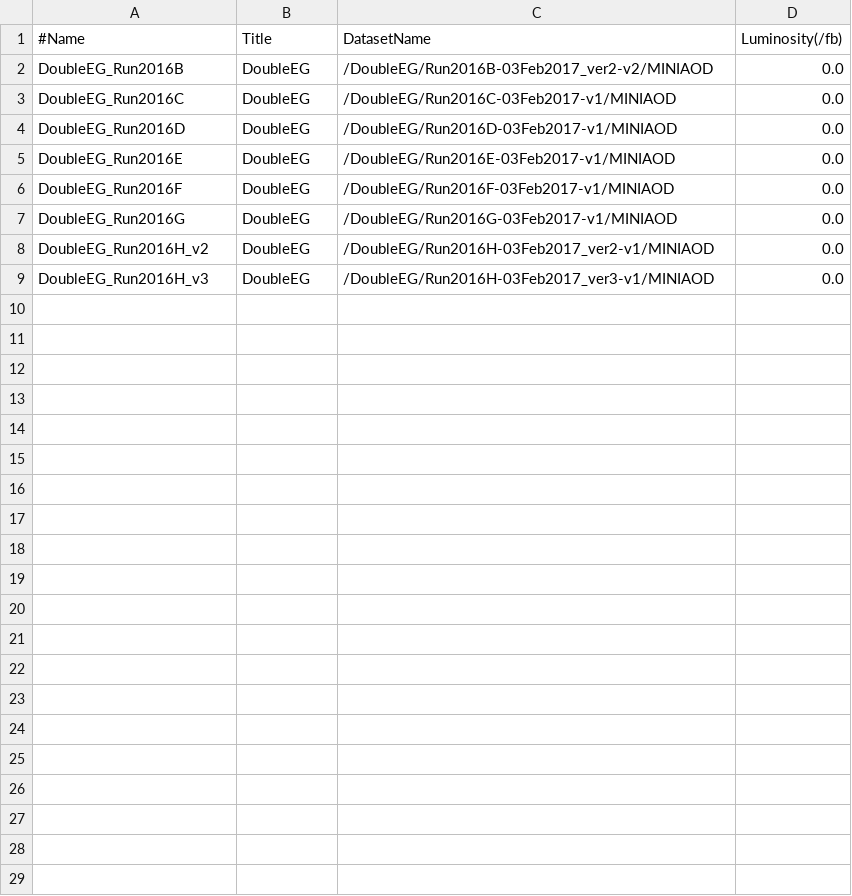
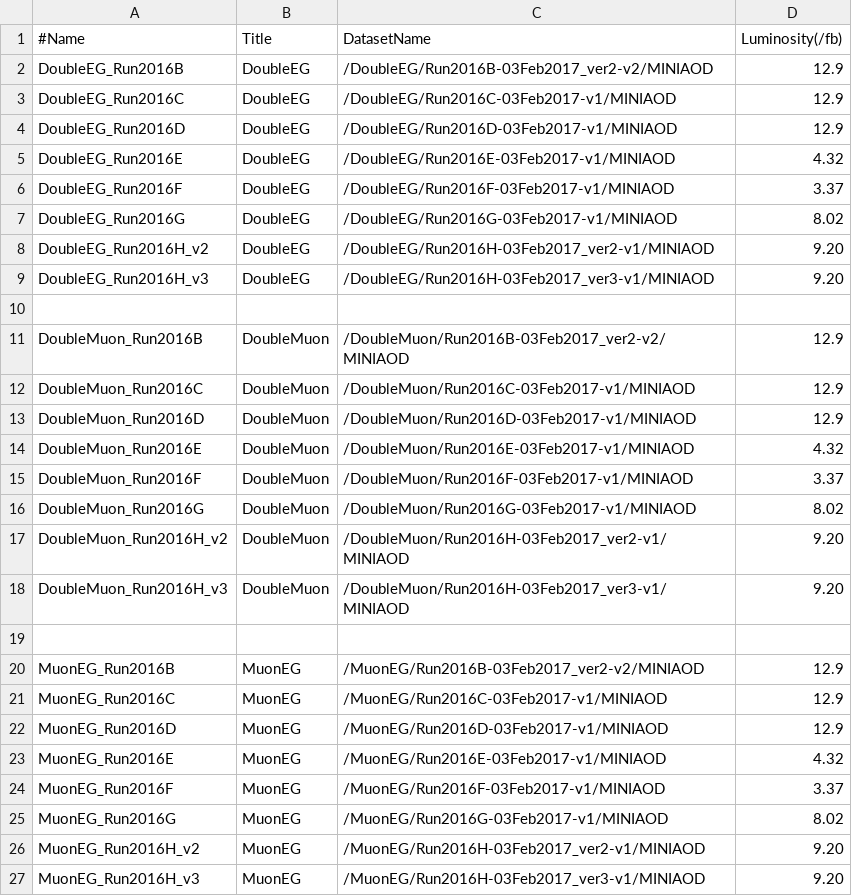
Before and after one commit to cms-kr/TZWi, a TSV file: NanoAODProduction/data/datasets/2016/RD_DoubleLepton.tsv, drawn as a sheet.

Commit message:
dataset lumi update (doublelepton lumi should be checked)

```diff
--- a/NanoAODProduction/data/datasets/2016/RD_DoubleLepton.tsv
+++ b/NanoAODProduction/data/datasets/2016/RD_DoubleLepton.tsv
@@ -1,9 +1,27 @@
 #Name	Title	DatasetName	Luminosity(/fb)
-DoubleEG_Run2016B	DoubleEG	/DoubleEG/Run2016B-03Feb2017_ver2-v2/MINIAOD	0.0
-DoubleEG_Run2016C	DoubleEG	/DoubleEG/Run2016C-03Feb2017-v1/MINIAOD	0.0
-DoubleEG_Run2016D	DoubleEG	/DoubleEG/Run2016D-03Feb2017-v1/MINIAOD	0.0
-DoubleEG_Run2016E	DoubleEG	/DoubleEG/Run2016E-03Feb2017-v1/MINIAOD	0.0
-DoubleEG_Run2016F	DoubleEG	/DoubleEG/Run2016F-03Feb2017-v1/MINIAOD	0.0
-DoubleEG_Run2016G	DoubleEG	/DoubleEG/Run2016G-03Feb2017-v1/MINIAOD	0.0
-DoubleEG_Run2016H_v2	DoubleEG	/DoubleEG/Run2016H-03Feb2017_ver2-v1/MINIAOD	0.0
-DoubleEG_Run2016H_v3	DoubleEG	/DoubleEG/Run2016H-03Feb2017_ver3-v1/MINIAOD	0.0
+DoubleEG_Run2016B	DoubleEG	/DoubleEG/Run2016B-03Feb2017_ver2-v2/MINIAOD	12.9
+DoubleEG_Run2016C	DoubleEG	/DoubleEG/Run2016C-03Feb2017-v1/MINIAOD	12.9
+DoubleEG_Run2016D	DoubleEG	/DoubleEG/Run2016D-03Feb2017-v1/MINIAOD	12.9
+DoubleEG_Run2016E	DoubleEG	/DoubleEG/Run2016E-03Feb2017-v1/MINIAOD	4.32
+DoubleEG_Run2016F	DoubleEG	/DoubleEG/Run2016F-03Feb2017-v1/MINIAOD	3.37
+DoubleEG_Run2016G	DoubleEG	/DoubleEG/Run2016G-03Feb2017-v1/MINIAOD	8.02
+DoubleEG_Run2016H_v2	DoubleEG	/DoubleEG/Run2016H-03Feb2017_ver2-v1/MINIAOD	9.20
+DoubleEG_Run2016H_v3	DoubleEG	/DoubleEG/Run2016H-03Feb2017_ver3-v1/MINIAOD	9.20
+
+DoubleMuon_Run2016B	DoubleMuon	/DoubleMuon/Run2016B-03Feb2017_ver2-v2/MINIAOD	12.9
+DoubleMuon_Run2016C	DoubleMuon	/DoubleMuon/Run2016C-03Feb2017-v1/MINIAOD	12.9
+DoubleMuon_Run2016D	DoubleMuon	/DoubleMuon/Run2016D-03Feb2017-v1/MINIAOD	12.9
+DoubleMuon_Run2016E	DoubleMuon	/DoubleMuon/Run2016E-03Feb2017-v1/MINIAOD	4.32
+DoubleMuon_Run2016F	DoubleMuon	/DoubleMuon/Run2016F-03Feb2017-v1/MINIAOD	3.37
+DoubleMuon_Run2016G	DoubleMuon	/DoubleMuon/Run2016G-03Feb2017-v1/MINIAOD	8.02
+DoubleMuon_Run2016H_v2	DoubleMuon	/DoubleMuon/Run2016H-03Feb2017_ver2-v1/MINIAOD	9.20
+DoubleMuon_Run2016H_v3	DoubleMuon	/DoubleMuon/Run2016H-03Feb2017_ver3-v1/MINIAOD	9.20
+
+MuonEG_Run2016B	MuonEG	/MuonEG/Run2016B-03Feb2017_ver2-v2/MINIAOD	12.9
+MuonEG_Run2016C	MuonEG	/MuonEG/Run2016C-03Feb2017-v1/MINIAOD	12.9
+MuonEG_Run2016D	MuonEG	/MuonEG/Run2016D-03Feb2017-v1/MINIAOD	12.9
+MuonEG_Run2016E	MuonEG	/MuonEG/Run2016E-03Feb2017-v1/MINIAOD	4.32
+MuonEG_Run2016F	MuonEG	/MuonEG/Run2016F-03Feb2017-v1/MINIAOD	3.37
+MuonEG_Run2016G	MuonEG	/MuonEG/Run2016G-03Feb2017-v1/MINIAOD	8.02
+MuonEG_Run2016H_v2	MuonEG	/MuonEG/Run2016H-03Feb2017_ver2-v1/MINIAOD	9.20
+MuonEG_Run2016H_v3	MuonEG	/MuonEG/Run2016H-03Feb2017_ver3-v1/MINIAOD	9.20
```
Also changed, not shown: NanoAODProduction/data/datasets/2016/RD_SingleLepton.tsv.
